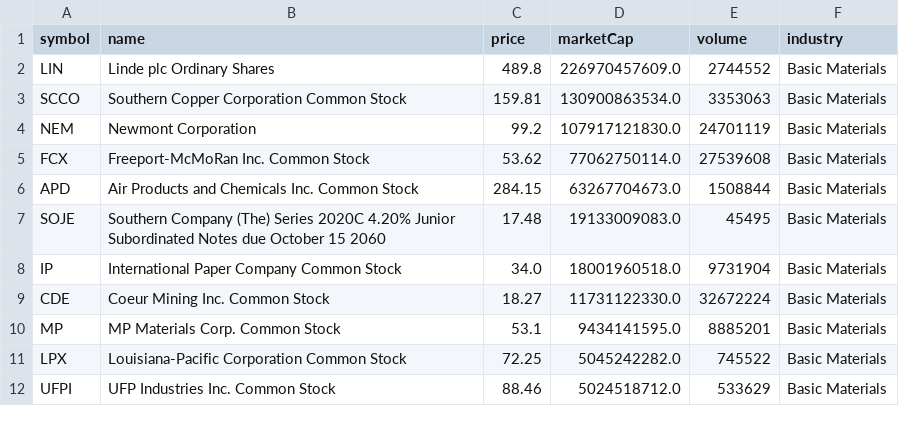
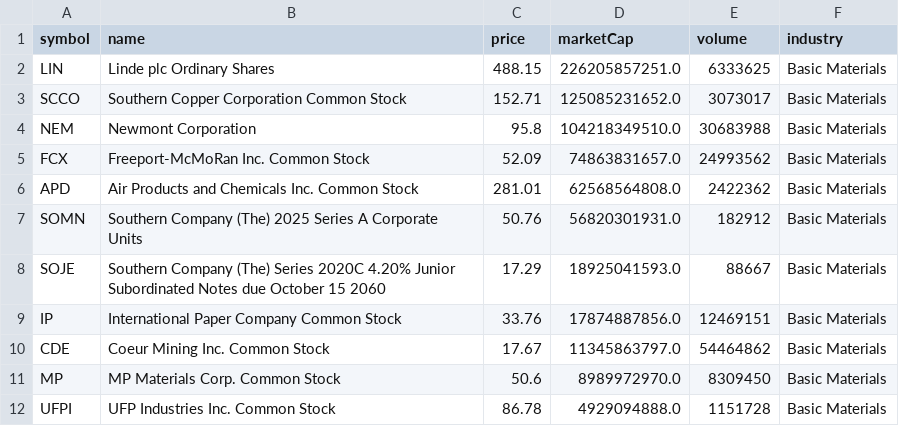
Before and after one commit to Ate329/top-us-stock-tickers, a CSV file: by_industry/basic_materials.csv, drawn as a sheet; only a part is shown; the diff covers the shown part only.

```diff
--- a/by_industry/basic_materials.csv
+++ b/by_industry/basic_materials.csv
@@ -1,12 +1,12 @@
 symbol,name,price,marketCap,volume,industry
-LIN,Linde plc Ordinary Shares,489.8,226970457609.0,2744552,Basic Materials
-SCCO,Southern Copper Corporation Common Stock,159.81,130900863534.0,3353063,Basic Materials
-NEM,Newmont Corporation,99.2,107917121830.0,24701119,Basic Materials
-FCX,Freeport-McMoRan Inc. Common Stock,53.62,77062750114.0,27539608,Basic Materials
-APD,Air Products and Chemicals Inc. Common Stock,284.15,63267704673.0,1508844,Basic Materials
-SOJE,Southern Company (The) Series 2020C 4.20% Junior Subordinated Notes due October 15 2060,17.48,19133009083.0,45495,Basic Materials
-IP,International Paper Company Common Stock,34.0,18001960518.0,9731904,Basic Materials
-CDE,Coeur Mining Inc. Common Stock,18.27,11731122330.0,32672224,Basic Materials
-MP,MP Materials Corp. Common Stock,53.1,9434141595.0,8885201,Basic Materials
-LPX,Louisiana-Pacific Corporation Common Stock,72.25,5045242282.0,745522,Basic Materials
-UFPI,UFP Industries Inc. Common Stock,88.46,5024518712.0,533629,Basic Materials
+LIN,Linde plc Ordinary Shares,488.15,226205857251.0,6333625,Basic Materials
+SCCO,Southern Copper Corporation Common Stock,152.71,125085231652.0,3073017,Basic Materials
+NEM,Newmont Corporation,95.8,104218349510.0,30683988,Basic Materials
+FCX,Freeport-McMoRan Inc. Common Stock,52.09,74863831657.0,24993562,Basic Materials
+APD,Air Products and Chemicals Inc. Common Stock,281.01,62568564808.0,2422362,Basic Materials
+SOMN,Southern Company (The) 2025 Series A Corporate Units,50.76,56820301931.0,182912,Basic Materials
+SOJE,Southern Company (The) Series 2020C 4.20% Junior Subordinated Notes due October 15 2060,17.29,18925041593.0,88667,Basic Materials
+IP,International Paper Company Common Stock,33.76,17874887856.0,12469151,Basic Materials
+CDE,Coeur Mining Inc. Common Stock,17.67,11345863797.0,54464862,Basic Materials
+MP,MP Materials Corp. Common Stock,50.6,8989972970.0,8309450,Basic Materials
+UFPI,UFP Industries Inc. Common Stock,86.78,4929094888.0,1151728,Basic Materials
```
Also changed, not shown: 5 added rows, 4 removed rows and 98 edited cells elsewhere in this file, by_industry/finance.csv, by_industry/industrials.csv, 15 other files.
